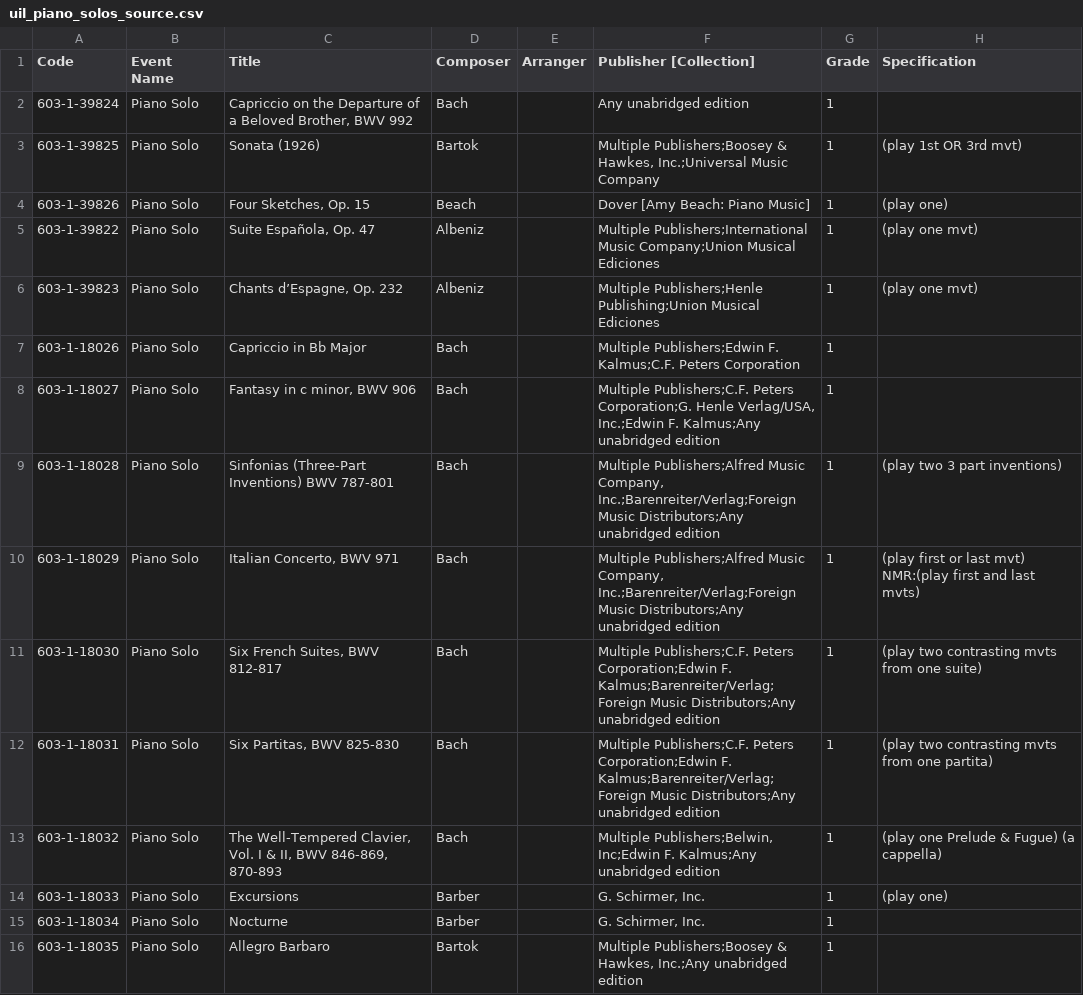
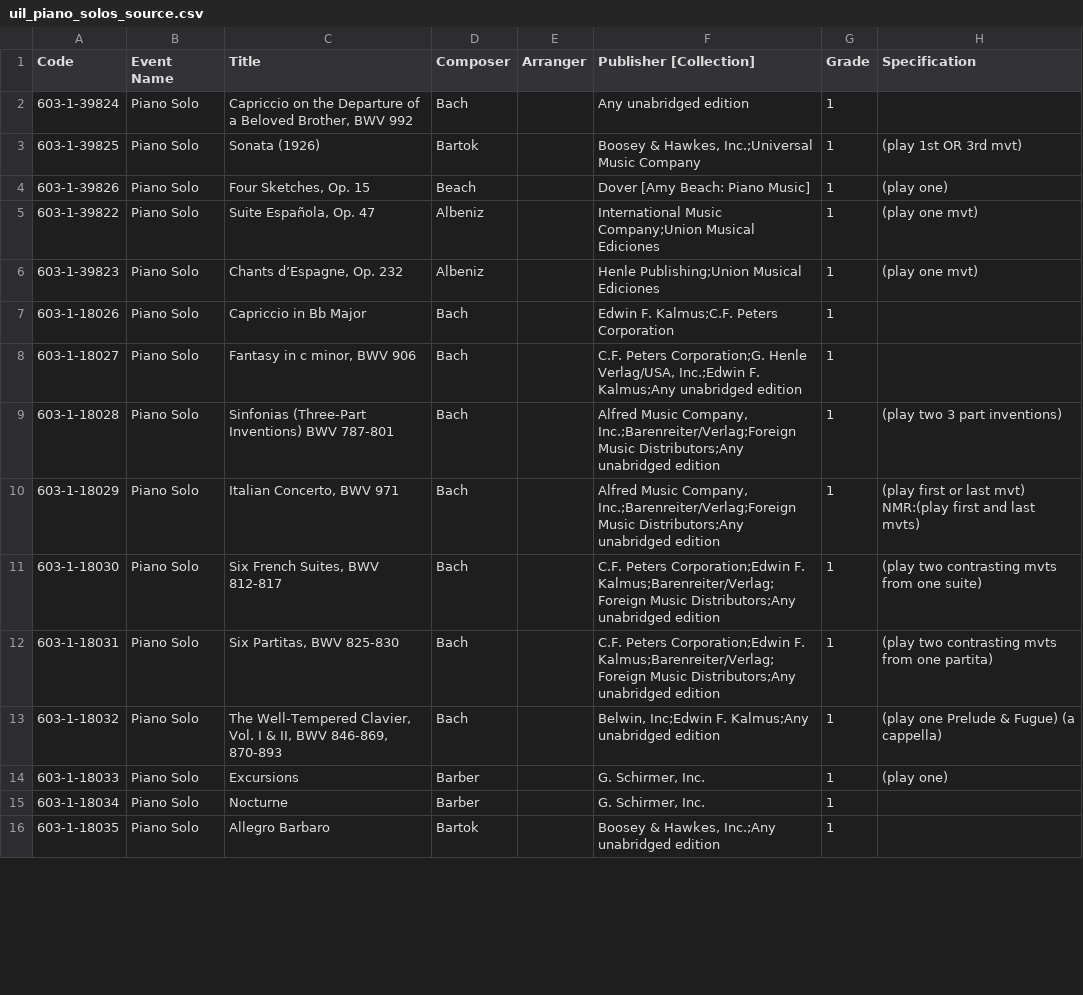
Before and after one commit to kelleyparker/UIL_PrescribedMusicList, a CSV file: data/uil_piano_solos_source.csv, drawn as a sheet; only a part is shown; the diff covers the shown part only.

Commit message:
Add clarinet solos and multi-instrument UIL datasets

```diff
--- a/data/uil_piano_solos_source.csv
+++ b/data/uil_piano_solos_source.csv
@@ -2,15 +2,15 @@ Code,Event Name,Title,Composer,Arranger,Publisher [Collection],Grade,Specificati
 603-1-39824,Piano Solo,"Capriccio on the Departure of a Beloved Brother, BWV 992",Bach,,Any unabridged edition,1,
-603-1-39825,Piano Solo,Sonata (1926),Bartok,,"Multiple Publishers;Boosey & Hawkes, Inc.;Universal Music Company",1,(play 1st OR 3rd mvt)
+603-1-39825,Piano Solo,Sonata (1926),Bartok,,"Boosey & Hawkes, Inc.;Universal Music Company",1,(play 1st OR 3rd mvt)
 603-1-39826,Piano Solo,"Four Sketches, Op. 15",Beach,,Dover [Amy Beach: Piano Music],1,(play one)
-603-1-39822,Piano Solo,"Suite Española, Op. 47",Albeniz,,Multiple Publishers;International Music Company;Union Musical Ediciones,1,(play one mvt)
-603-1-39823,Piano Solo,"Chants d’Espagne, Op. 232",Albeniz,,Multiple Publishers;Henle Publishing;Union Musical Ediciones,1,(play one mvt)
-603-1-18026,Piano Solo,Capriccio in Bb Major,Bach,,Multiple Publishers;Edwin F. Kalmus;C.F. Peters Corporation,1,
-603-1-18027,Piano Solo,"Fantasy in c minor, BWV 906",Bach,,"Multiple Publishers;C.F. Peters Corporation;G. Henle Verlag/USA, Inc.;Edwin F. Kalmus;Any unabridged edition",1,
-603-1-18028,Piano Solo,Sinfonias (Three-Part Inventions) BWV 787-801,Bach,,"Multiple Publishers;Alfred Music Company, Inc.;Barenreiter/Verlag;Foreign Music Distributors;Any unabridged edition",1,(play two 3 part inventions)
-603-1-18029,Piano Solo,"Italian Concerto, BWV 971",Bach,,"Multiple Publishers;Alfred Music Company, Inc.;Barenreiter/Verlag;Foreign Music Distributors;Any unabridged edition",1,(play first or last mvt) NMR:(play first and last mvts)
-603-1-18030,Piano Solo,"Six French Suites, BWV 812-817",Bach,,Multiple Publishers;C.F. Peters Corporation;Edwin F. Kalmus;Barenreiter/Verlag;Foreign Music Distributors;Any unabridged edition,1,(play two contrasting mvts from one suite)
-603-1-18031,Piano Solo,"Six Partitas, BWV 825-830",Bach,,Multiple Publishers;C.F. Peters Corporation;Edwin F. Kalmus;Barenreiter/Verlag;Foreign Music Distributors;Any unabridged edition,1,(play two contrasting mvts from one partita)
-603-1-18032,Piano Solo,"The Well-Tempered Clavier, Vol. I & II, BWV 846-869, 870-893",Bach,,"Multiple Publishers;Belwin, Inc;Edwin F. Kalmus;Any unabridged edition",1,(play one Prelude & Fugue) (a cappella)
+603-1-39822,Piano Solo,"Suite Española, Op. 47",Albeniz,,International Music Company;Union Musical Ediciones,1,(play one mvt)
+603-1-39823,Piano Solo,"Chants d’Espagne, Op. 232",Albeniz,,Henle Publishing;Union Musical Ediciones,1,(play one mvt)
+603-1-18026,Piano Solo,Capriccio in Bb Major,Bach,,Edwin F. Kalmus;C.F. Peters Corporation,1,
+603-1-18027,Piano Solo,"Fantasy in c minor, BWV 906",Bach,,"C.F. Peters Corporation;G. Henle Verlag/USA, Inc.;Edwin F. Kalmus;Any unabridged edition",1,
+603-1-18028,Piano Solo,Sinfonias (Three-Part Inventions) BWV 787-801,Bach,,"Alfred Music Company, Inc.;Barenreiter/Verlag;Foreign Music Distributors;Any unabridged edition",1,(play two 3 part inventions)
+603-1-18029,Piano Solo,"Italian Concerto, BWV 971",Bach,,"Alfred Music Company, Inc.;Barenreiter/Verlag;Foreign Music Distributors;Any unabridged edition",1,(play first or last mvt) NMR:(play first and last mvts)
+603-1-18030,Piano Solo,"Six French Suites, BWV 812-817",Bach,,C.F. Peters Corporation;Edwin F. Kalmus;Barenreiter/Verlag;Foreign Music Distributors;Any unabridged edition,1,(play two contrasting mvts from one suite)
+603-1-18031,Piano Solo,"Six Partitas, BWV 825-830",Bach,,C.F. Peters Corporation;Edwin F. Kalmus;Barenreiter/Verlag;Foreign Music Distributors;Any unabridged edition,1,(play two contrasting mvts from one partita)
+603-1-18032,Piano Solo,"The Well-Tempered Clavier, Vol. I & II, BWV 846-869, 870-893",Bach,,"Belwin, Inc;Edwin F. Kalmus;Any unabridged edition",1,(play one Prelude & Fugue) (a cappella)
 603-1-18033,Piano Solo,Excursions,Barber,,"G. Schirmer, Inc.",1,(play one)
 603-1-18034,Piano Solo,Nocturne,Barber,,"G. Schirmer, Inc.",1,
-603-1-18035,Piano Solo,Allegro Barbaro,Bartok,,"Multiple Publishers;Boosey & Hawkes, Inc.;Any unabridged edition",1,
+603-1-18035,Piano Solo,Allegro Barbaro,Bartok,,"Boosey & Hawkes, Inc.;Any unabridged edition",1,
```
Also changed, not shown: 96 edited cells elsewhere in this file, 25 other files.
